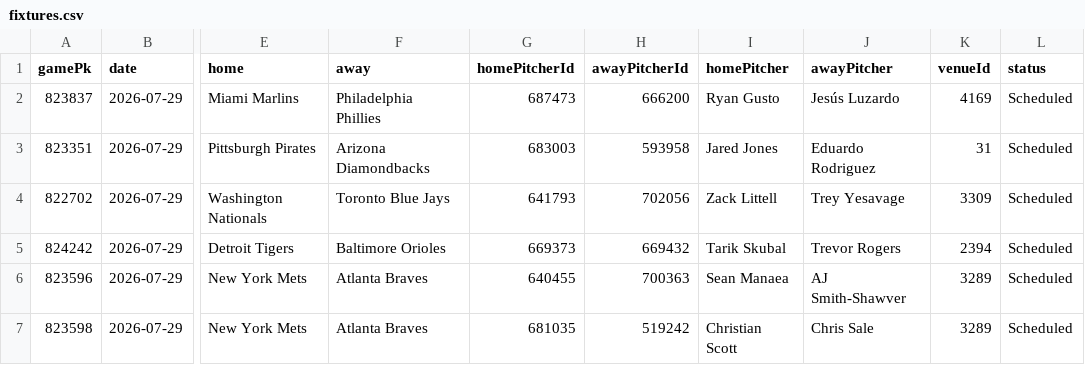
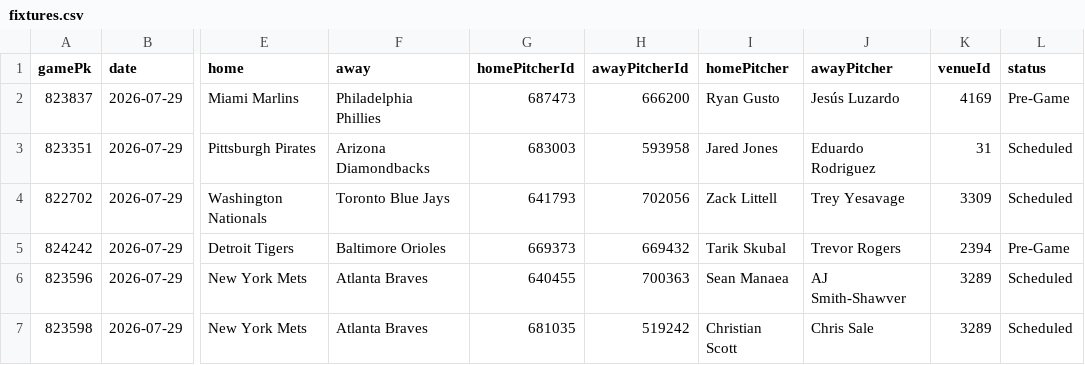
Before and after one commit to DanielTomaro13/MLB-Modelling, a CSV file: data/fixtures.csv, drawn as a sheet; only a part is shown, gaps mark what is left out; the diff names each change by its address in the sheet, - before the commit and + after, or states it on an @@ line.

```diff
--- a/data/fixtures.csv
+++ b/data/fixtures.csv
-L2 (status): Scheduled
+L2 (status): Pre-Game
-L5 (status): Scheduled
+L5 (status): Pre-Game
```
Also changed, not shown: 3 other files.
